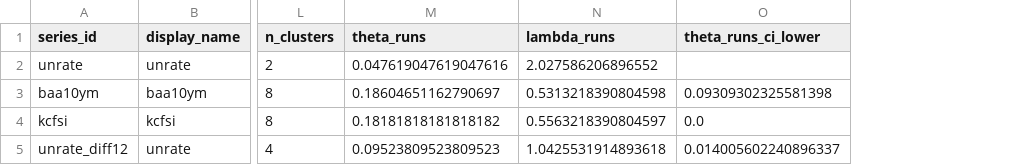
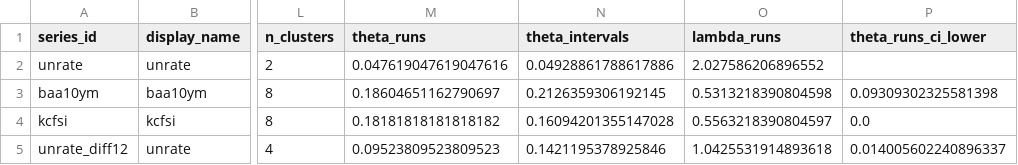
Before and after one commit to DiogoRibeiro7/dynamical_systems_econometrics, a CSV file: article/figures/07_real_data_stress_summary_source.csv, drawn as a sheet; only a part is shown, gaps mark what is left out; the diff names each change by its address in the sheet, - before the commit and + after, or states it on an @@ line.

```diff
--- a/article/figures/07_real_data_stress_summary_source.csv
+++ b/article/figures/07_real_data_stress_summary_source.csv
+column N (theta_intervals), rows 2-5: 0.04928861788617886 | 0.2126359306192145 | 0.16094201355147028 | 0.1421195378925846
```
Also changed, not shown: article/figures/03_return_time_distribution_summary.csv, 8 other files.
